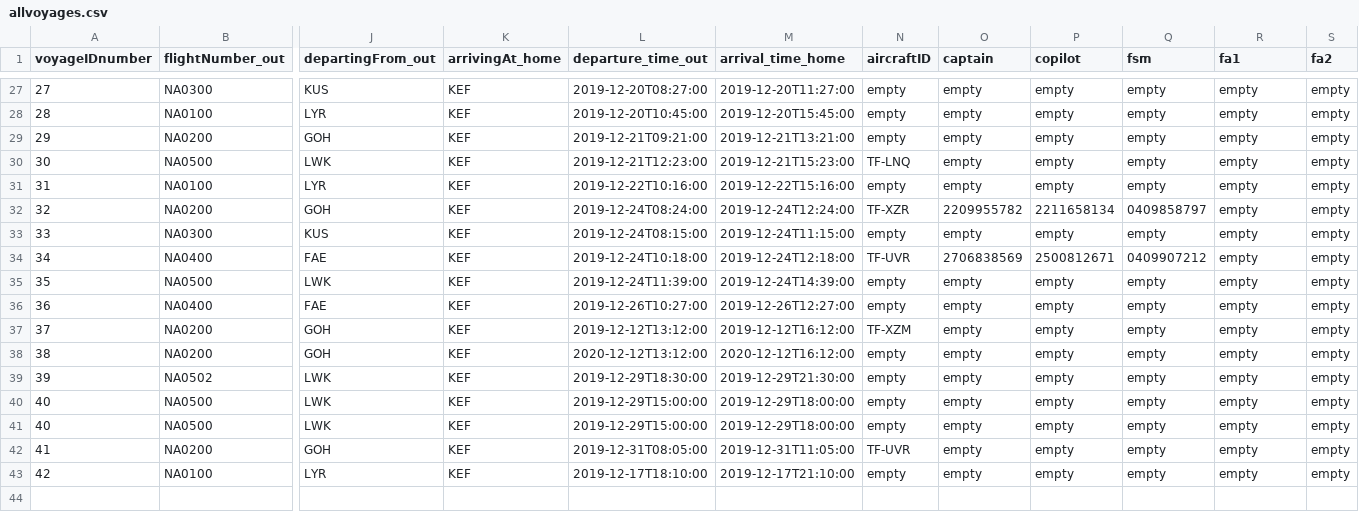
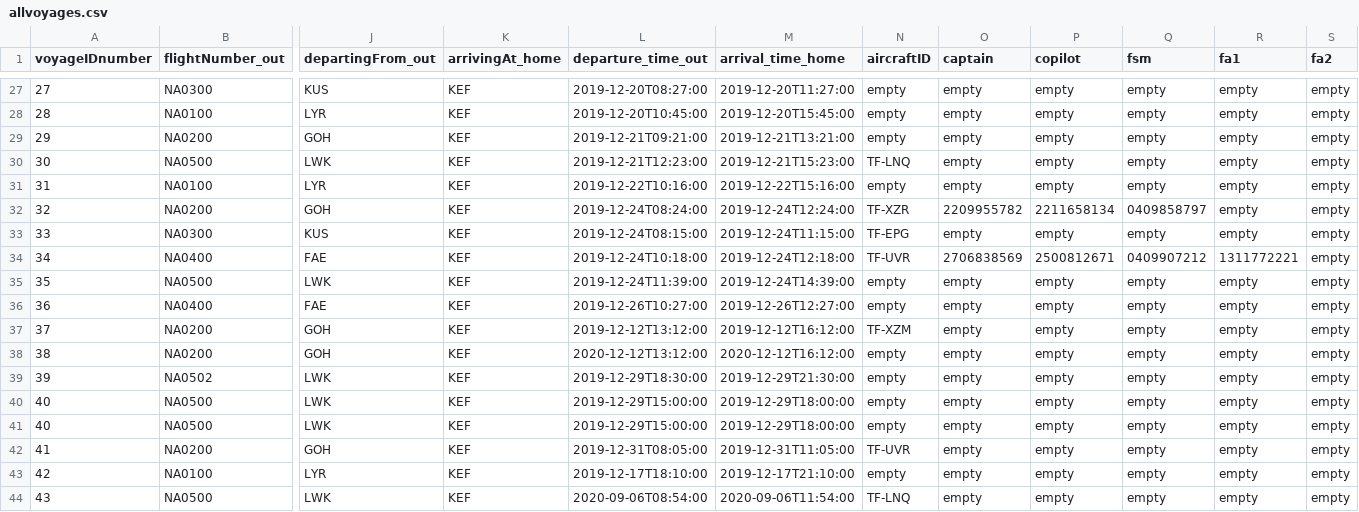
Before and after one commit to helenaj18/Dagb-k, a CSV file: NaNair/UPDATEDSTUDENTDATA/allvoyages.csv, drawn as a sheet; only a part is shown, gaps mark what is left out; rows hold the shown columns only; the diff names each change by its address in the sheet, - before the commit and + after, or states it on an @@ line.

```diff
--- a/NaNair/UPDATEDSTUDENTDATA/allvoyages.csv
+++ b/NaNair/UPDATEDSTUDENTDATA/allvoyages.csv
-N33 (aircraftID): empty
+N33 (aircraftID): TF-EPG
-R34 (fa1): empty
+R34 (fa1): 1311772221
+row 44: 43 | NA0500 | LWK | KEF | 2020-09-06T08:54:00 | 2020-09-06T11:54:00 | TF-LNQ | empty | empty | empty | empty | empty
```
Also changed, not shown: NaNair/UPDATEDSTUDENTDATA/Aircraft.csv, NaNair/UPDATEDSTUDENTDATA/AircraftType.csv.
